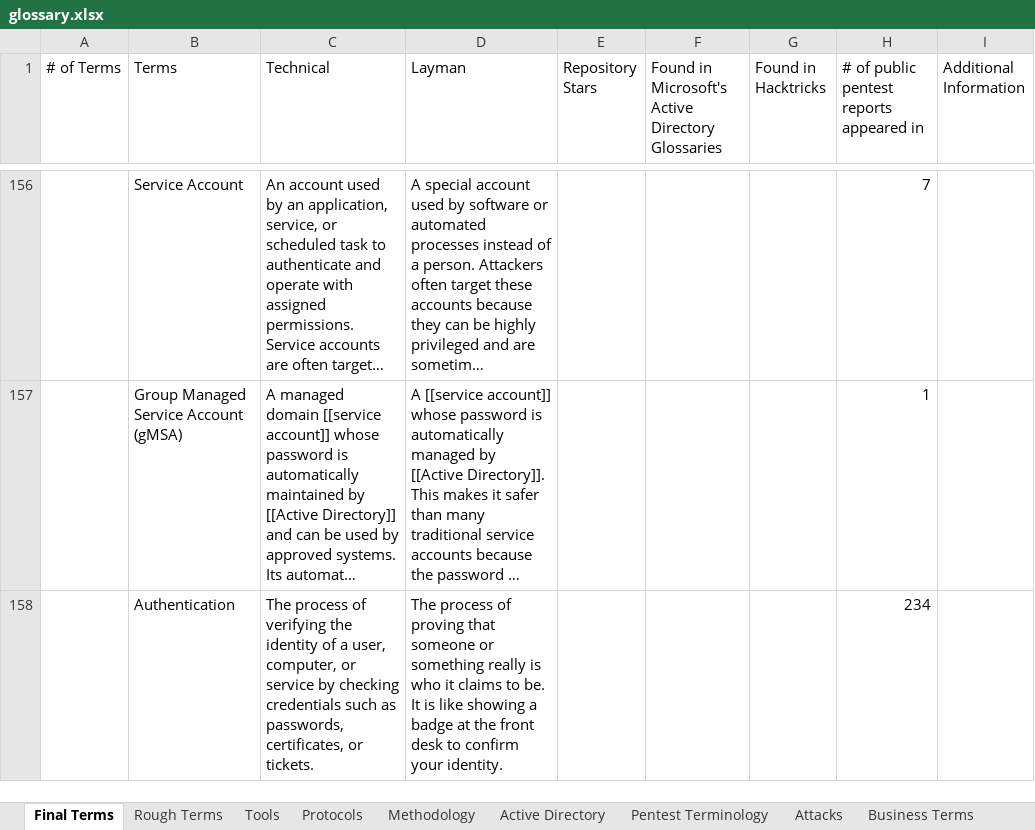
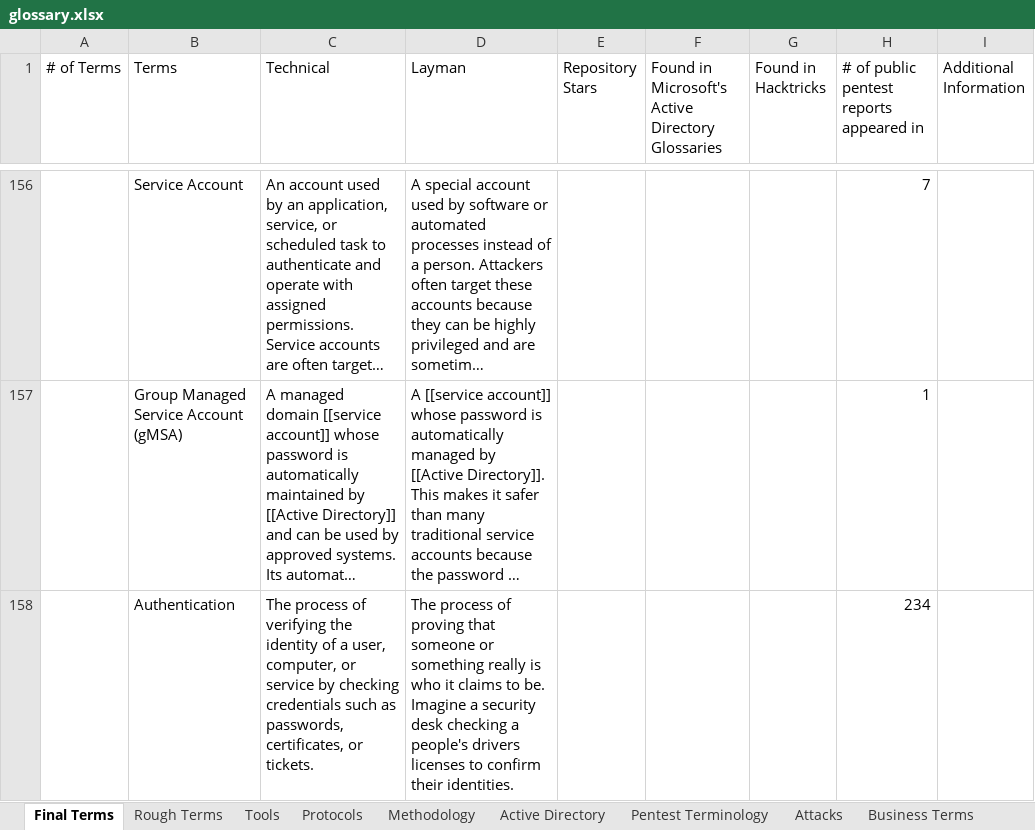
Before and after one commit to crmpfs101/crmpfs101.github.io, an Excel workbook: glossary/glossary.xlsx, sheet Final Terms, drawn as a sheet; only a part is shown, gaps mark what is left out; long unchanged cells end in …; values as stored, in another font and other column widths than the file's, no borders; the diff covers the shown part only; the diff names each change by its address in the sheet, - before the commit and + after, or states it on an @@ line.

```diff
--- a/glossary/glossary.xlsx (sheet Final Terms)
+++ b/glossary/glossary.xlsx (sheet Final Terms)
-D158 (Layman): …to be. It is like showing a badge at the front desk to confirm your identity.
+D158 (Layman): …to be. Imagine a security desk checking a people's drivers licenses to confirm their identities.
```
Also changed, not shown: 1 removed row and 27 edited cells elsewhere in this sheet.
